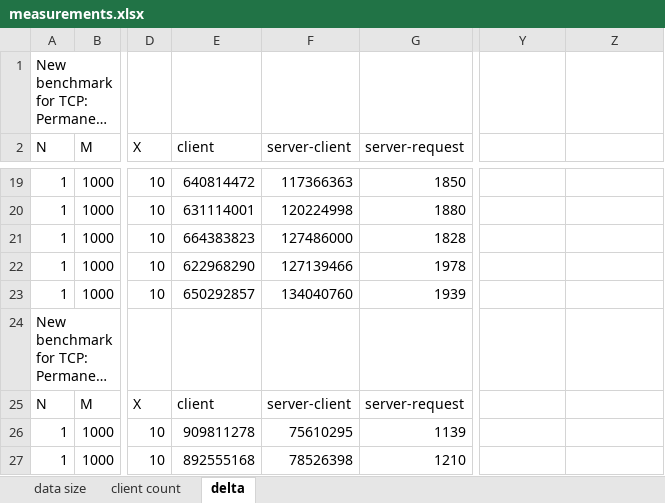
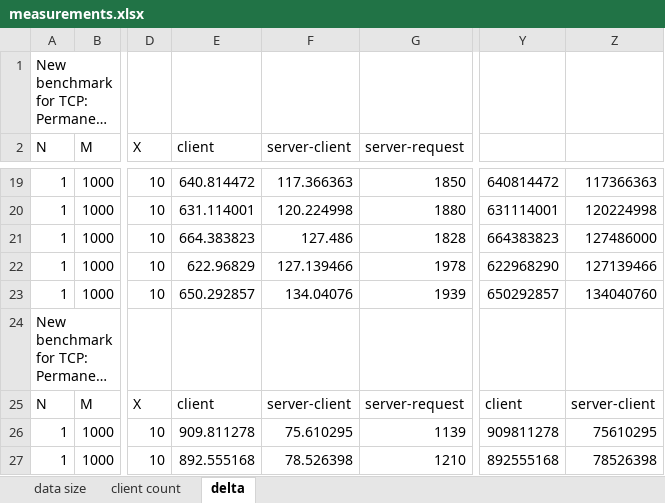
Before and after one commit to Roenke/java-autumn, an Excel workbook: server-benchmark/measurements.xlsx, sheet delta, drawn as a sheet; only a part is shown, gaps mark what is left out; long unchanged cells end in …; values as stored, in another font and other column widths than the file's, no borders; charts and pictures not drawn; the diff covers the shown part only; the diff names each change by its address in the sheet, - before the commit and + after, or states it on an @@ line.

```diff
--- a/server-benchmark/measurements.xlsx (sheet delta)
+++ b/server-benchmark/measurements.xlsx (sheet delta)
-E19 (client): 640814472
+E19 (client): 640.814472
-F19 (server-client): 117366363
+F19 (server-client): 117.366363
-Y19: (empty)
+Y19: 640814472
-Z19: (empty)
+Z19: 117366363
-E20 (client): 631114001
+E20 (client): 631.114001
-F20 (server-client): 120224998
+F20 (server-client): 120.224998
-Y20: (empty)
+Y20: 631114001
-Z20: (empty)
+Z20: 120224998
-E21 (client): 664383823
+E21 (client): 664.383823
-F21 (server-client): 127486000
+F21 (server-client): 127.486
-Y21: (empty)
+Y21: 664383823
-Z21: (empty)
+Z21: 127486000
-E22 (client): 622968290
+E22 (client): 622.96829
-F22 (server-client): 127139466
+F22 (server-client): 127.139466
-Y22: (empty)
+Y22: 622968290
-Z22: (empty)
+Z22: 127139466
-E23 (client): 650292857
+E23 (client): 650.292857
-F23 (server-client): 134040760
+F23 (server-client): 134.04076
-Y23: (empty)
+Y23: 650292857
-Z23: (empty)
+Z23: 134040760
-Y25: (empty)
+Y25: client
-Z25: (empty)
+Z25: server-client
-E26 (client): 909811278
+E26 (client): 909.811278
-F26 (server-client): 75610295
+F26 (server-client): 75.610295
-Y26: (empty)
+Y26: 909811278
-Z26: (empty)
+Z26: 75610295
-E27 (client): 892555168
+E27 (client): 892.555168
-F27 (server-client): 78526398
+F27 (server-client): 78.526398
-Y27: (empty)
+Y27: 892555168
-Z27: (empty)
+Z27: 78526398
```
Also changed, not shown: 570 edited cells elsewhere in this sheet, sheet data size, sheet client count, charts or pictures.
